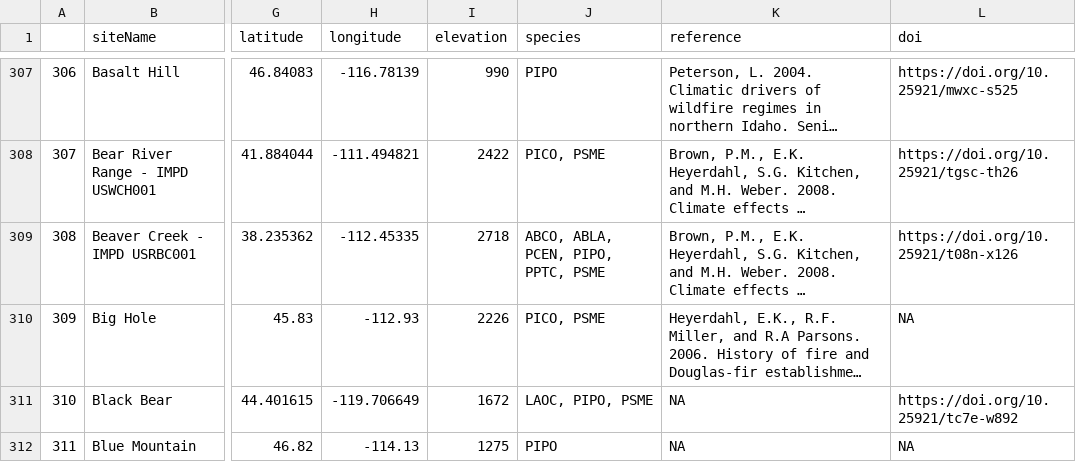
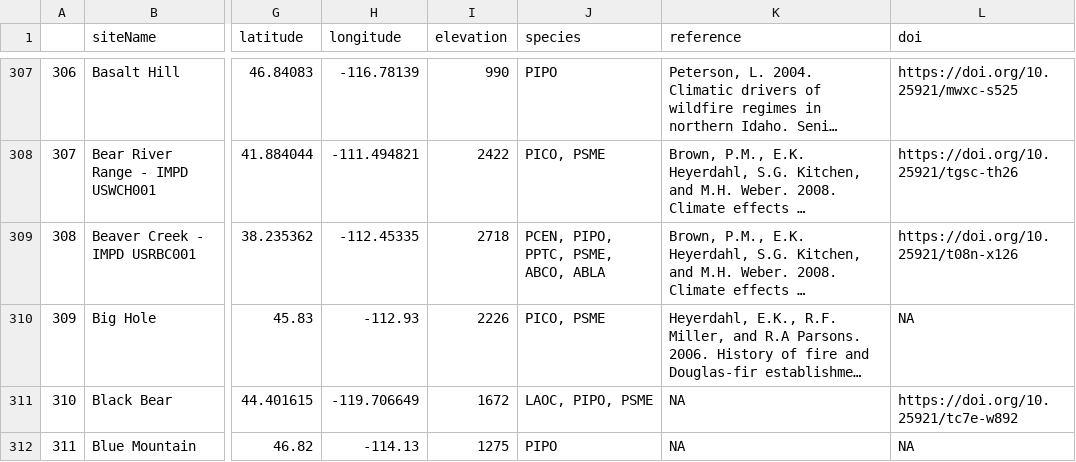
Before and after one commit to chguiterman/scrape-IMPD, a CSV file: data/impd_meta.csv, drawn as a sheet; only a part is shown, gaps mark what is left out; long unchanged cells end in …; the diff covers the shown part only; the diff names each change by its address in the sheet, - before the commit and + after, or states it on an @@ line.

```diff
--- a/data/impd_meta.csv
+++ b/data/impd_meta.csv
-J309 (species): ABCO, ABLA, PCEN, PIPO, PPTC, PSME
+J309 (species): PCEN, PIPO, PPTC, PSME, ABCO, ABLA
```
Also changed, not shown: 14 edited cells elsewhere in this file.
